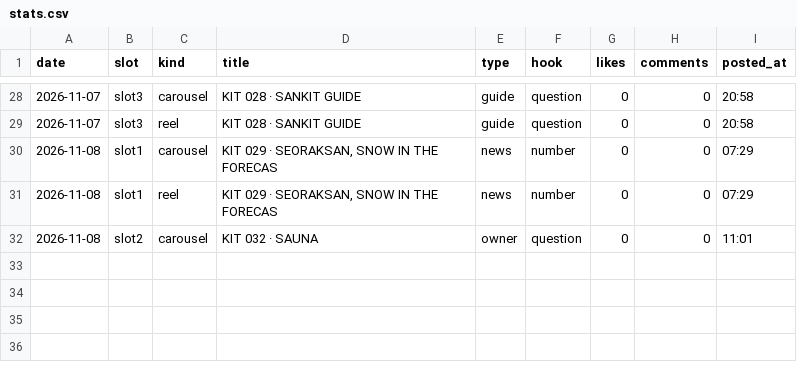
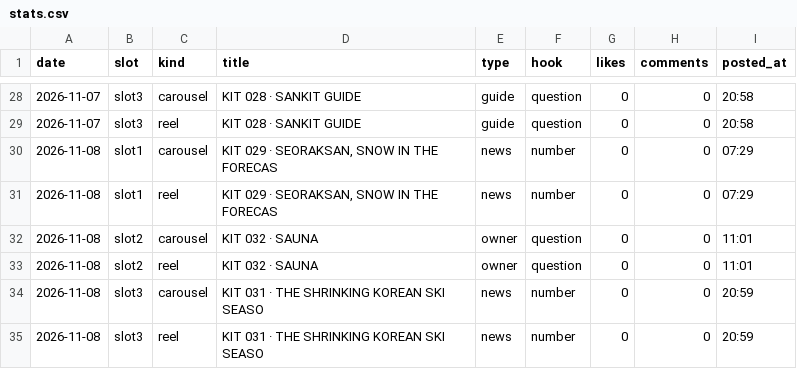
Before and after one commit to wonjoolee/sankit-media, a CSV file: pipeline/stats.csv, drawn as a sheet; only a part is shown, gaps mark what is left out; the diff names each change by its address in the sheet, - before the commit and + after, or states it on an @@ line.

Commit message:
posted 2026-11-08-2103

```diff
--- a/pipeline/stats.csv
+++ b/pipeline/stats.csv
+row 33: 2026-11-08 | slot2 | reel | KIT 032 · SAUNA | owner | question | 0 | 0 | 11:01
+row 34: 2026-11-08 | slot3 | carousel | KIT 031 · THE SHRINKING KOREAN SKI SEASO | news | number | 0 | 0 | 20:59
+row 35: 2026-11-08 | slot3 | reel | KIT 031 · THE SHRINKING KOREAN SKI SEASO | news | number | 0 | 0 | 20:59
```
Also changed, not shown: 1 other file.
